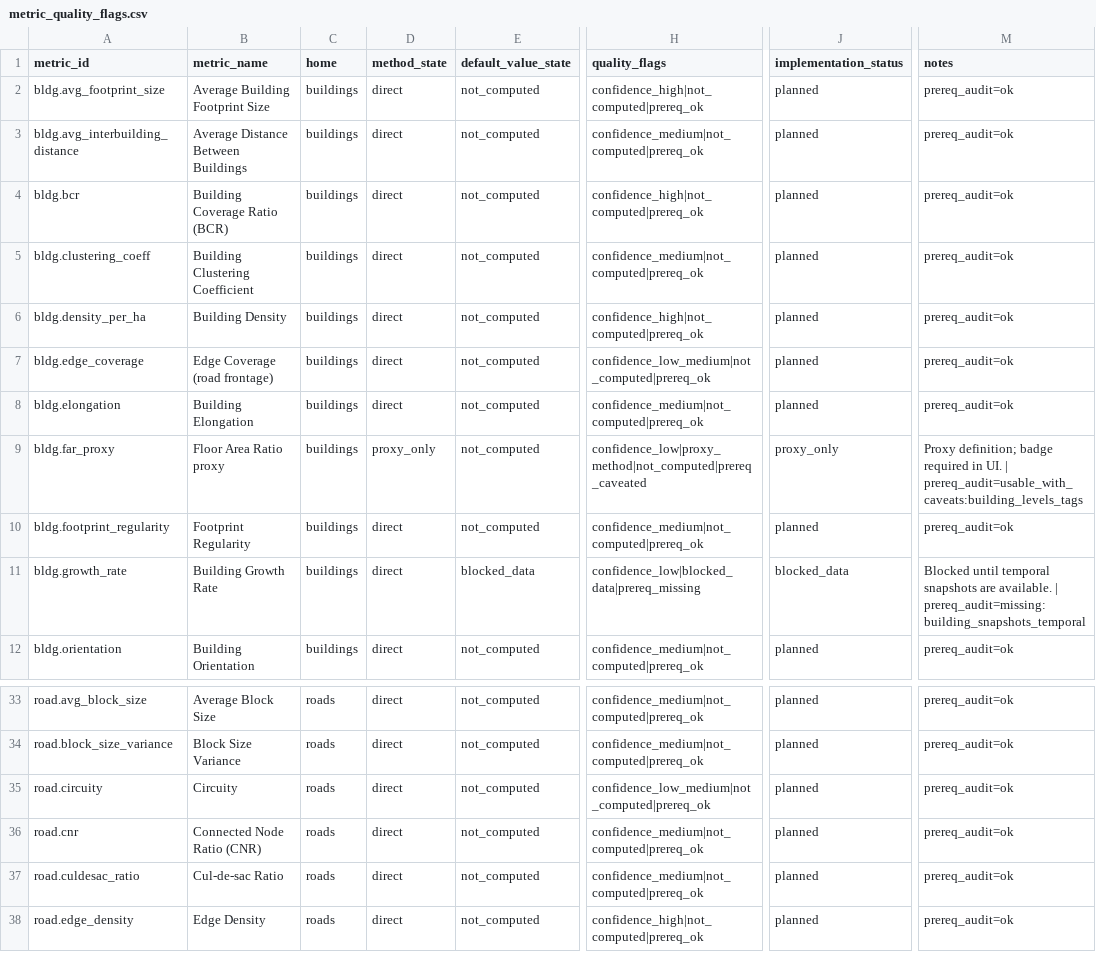
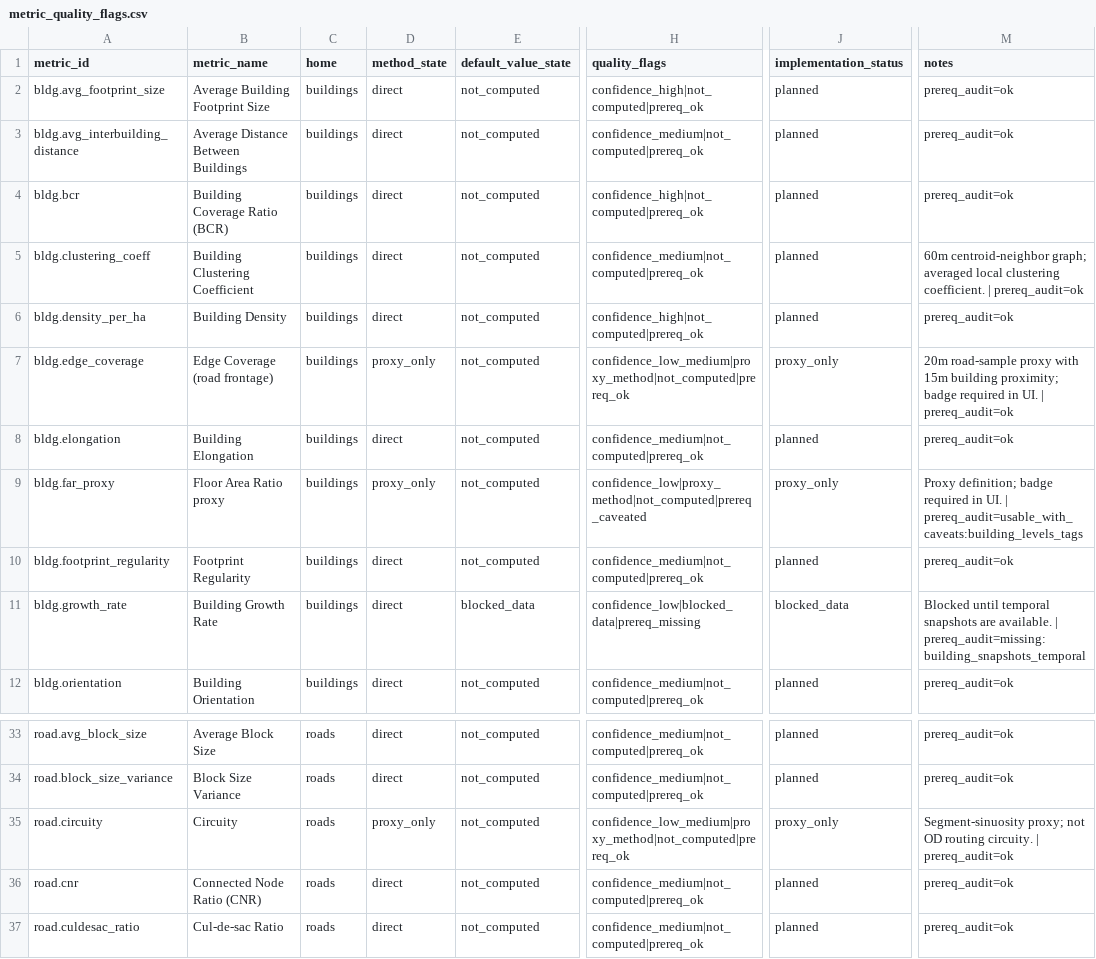
Before and after one commit to ars-e/UrbanMor, a CSV file: metric_quality_flags.csv, drawn as a sheet; only a part is shown, gaps mark what is left out; the shorter side is filled out with more unchanged rows; the diff names each change by its address in the sheet, - before the commit and + after, or states it on an @@ line.

```diff
--- a/metric_quality_flags.csv
+++ b/metric_quality_flags.csv
-M5 (notes): prereq_audit=ok
+M5 (notes): 60m centroid-neighbor graph; averaged local clustering coefficient. | prereq_audit=ok
-D7 (method_state): direct
+D7 (method_state): proxy_only
-H7 (quality_flags): confidence_low_medium|not_computed|prereq_ok
+H7 (quality_flags): confidence_low_medium|proxy_method|not_computed|prereq_ok
-J7 (implementation_status): planned
+J7 (implementation_status): proxy_only
-M7 (notes): prereq_audit=ok
+M7 (notes): 20m road-sample proxy with 15m building proximity; badge required in UI. | prereq_audit=ok
-D35 (method_state): direct
+D35 (method_state): proxy_only
-H35 (quality_flags): confidence_low_medium|not_computed|prereq_ok
+H35 (quality_flags): confidence_low_medium|proxy_method|not_computed|prereq_ok
-J35 (implementation_status): planned
+J35 (implementation_status): proxy_only
-M35 (notes): prereq_audit=ok
+M35 (notes): Segment-sinuosity proxy; not OD routing circuity. | prereq_audit=ok
```
Also changed, not shown: data_inventory_master.csv, metric_coverage_matrix.csv, 30 other files.
